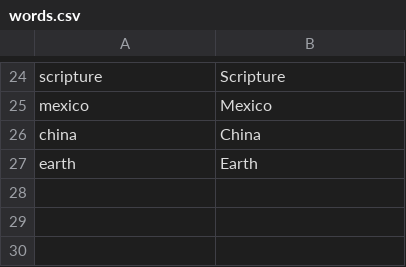
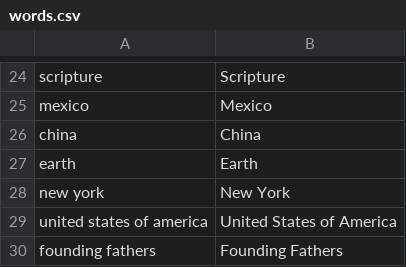
Before and after one commit to OpenNewsLabs/c-span_opened_captions_server, a CSV file: words.csv, drawn as a sheet; only a part is shown, gaps mark what is left out.

Commit message:
Update words.csv

```diff
--- a/words.csv
+++ b/words.csv
@@ -27 +27,4 @@ china,China
 earth,Earth
+new york,New York
+united states of america,United States of America
+founding fathers,Founding Fathers
```
